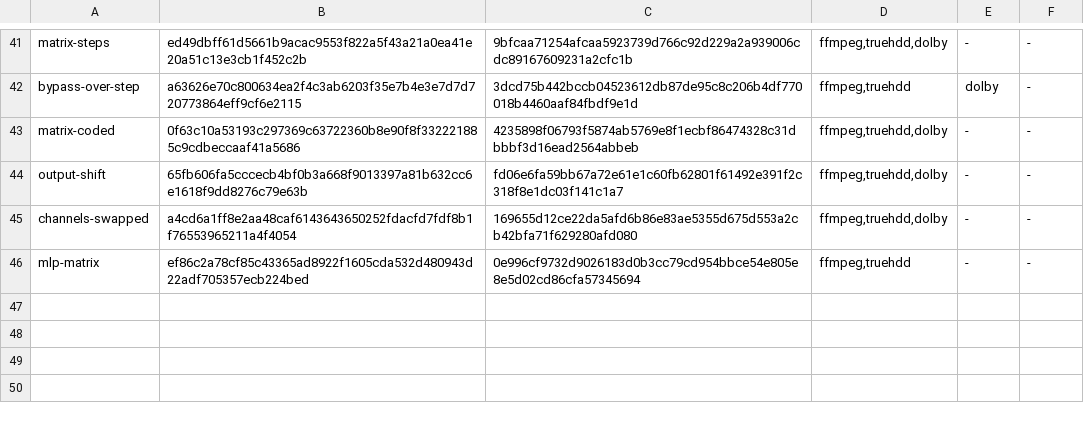
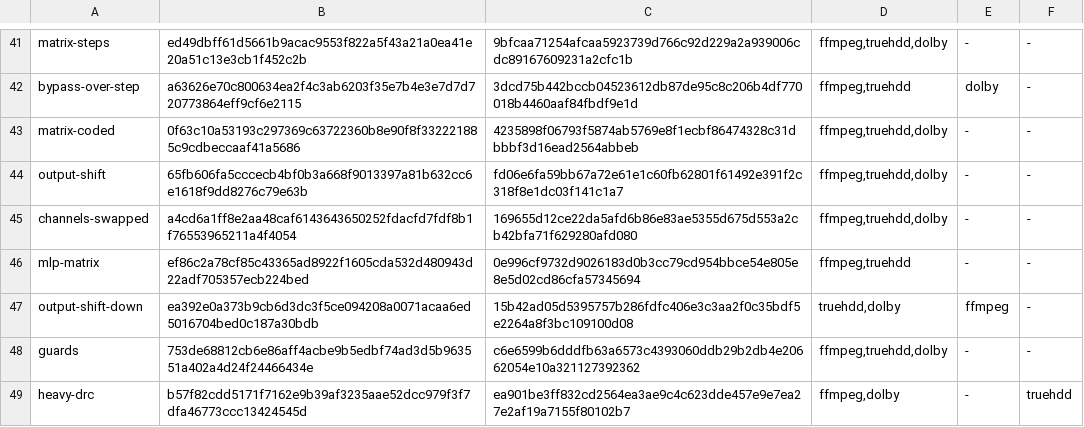
Before and after one commit to blast1see/oadec, a TSV file: crates/oadec-synth/specs/digests.tsv, drawn as a sheet; only a part is shown, gaps mark what is left out.

```diff
--- a/crates/oadec-synth/specs/digests.tsv
+++ b/crates/oadec-synth/specs/digests.tsv
@@ -46 +46,4 @@ channels-swapped	a4cd6a1ff8e2aa48caf6143643650252fdacfd7fdf8b1f76553965211a4f405
 mlp-matrix	ef86c2a78cf85c43365ad8922f1605cda532d480943d22adf705357ecb224bed	0e996cf9732d9026183d0b3cc79cd954bbce54e805e8e5d02cd86cfa57345694	ffmpeg,truehdd	-	-
+output-shift-down	ea392e0a373b9cb6d3dc3f5ce094208a0071acaa6ed5016704bed0c187a30bdb	15b42ad05d5395757b286fdfc406e3c3aa2f0c35bdf5e2264a8f3bc109100d08	truehdd,dolby	ffmpeg	-
+guards	753de68812cb6e86aff4acbe9b5edbf74ad3d5b963551a402a4d24f24466434e	c6e6599b6dddfb63a6573c4393060ddb29b2db4e20662054e10a321127392362	ffmpeg,truehdd,dolby	-	-
+heavy-drc	b57f82cdd5171f7162e9b39af3235aae52dcc979f3f7dfa46773ccc13424545d	ea901be3ff832cd2564ea3ae9c4c623dde457e9e7ea27e2af19a7155f80102b7	ffmpeg,dolby	-	truehdd
```
Also changed, not shown: 10 other files.
